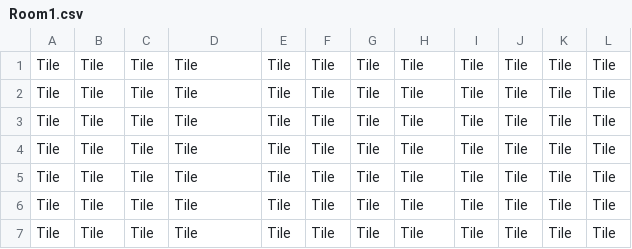
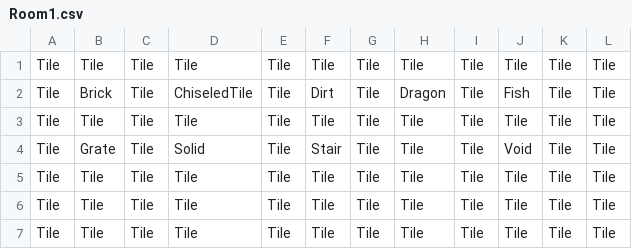
Before and after one commit to LiamG5/sprint0, a CSV file: Content/Dungeon/Room1.csv, drawn as a sheet.

Commit message:
Debug room fixed. You can go back now and the blocks are loaded.

```diff
--- a/Content/Dungeon/Room1.csv
+++ b/Content/Dungeon/Room1.csv
@@ -1,5 +1,5 @@
 Tile,Tile,Tile,Tile,Tile,Tile,Tile,Tile,Tile,Tile,Tile,Tile
+Tile,Brick,Tile,ChiseledTile,Tile,Dirt,Tile,Dragon,Tile,Fish,Tile,Tile
 Tile,Tile,Tile,Tile,Tile,Tile,Tile,Tile,Tile,Tile,Tile,Tile
-Tile,Tile,Tile,Tile,Tile,Tile,Tile,Tile,Tile,Tile,Tile,Tile
-Tile,Tile,Tile,Tile,Tile,Tile,Tile,Tile,Tile,Tile,Tile,Tile
+Tile,Grate,Tile,Solid,Tile,Stair,Tile,Tile,Tile,Void,Tile,Tile
 Tile,Tile,Tile,Tile,Tile,Tile,Tile,Tile,Tile,Tile,Tile,Tile
```
Also changed, not shown: 49 other files.
